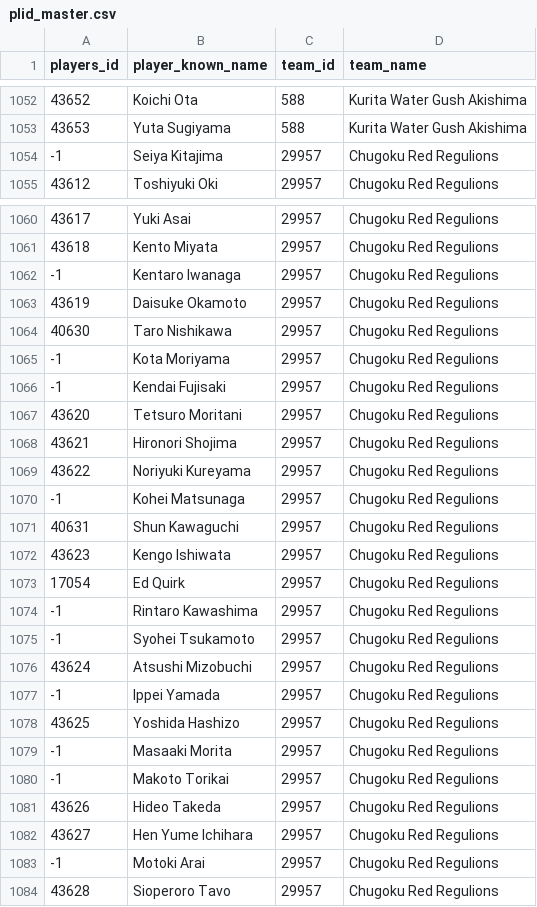
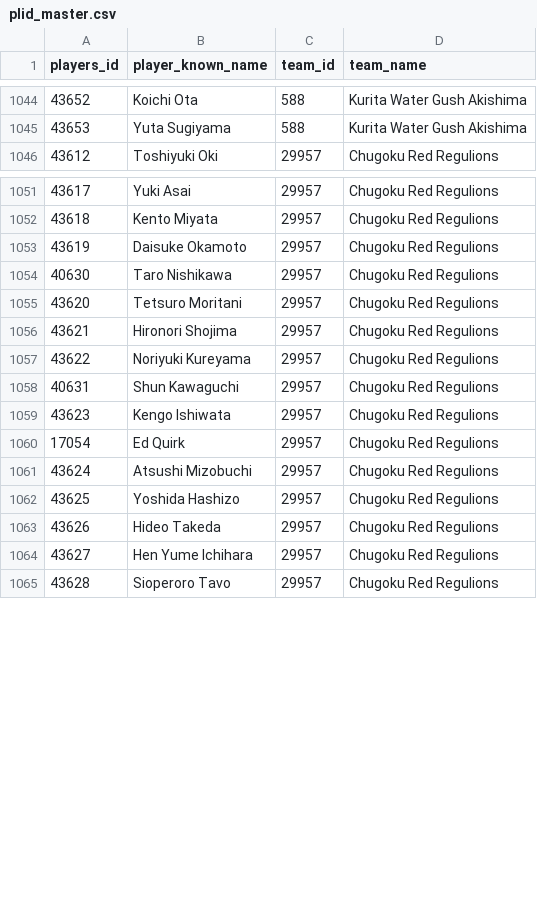
Before and after one commit to Kou-ISK/RugbyHub_Reader_Streamlit, a CSV file: data/plid_master.csv, drawn as a sheet; only a part is shown, gaps mark what is left out; the diff covers the shown part only; the diff names each change by its address in the sheet, - before the commit and + after, or states it on an @@ line.

Commit message:
feat: マスタデータ更新

```diff
--- a/data/plid_master.csv
+++ b/data/plid_master.csv
-row 1054: -1 | Seiya Kitajima | 29957 | Chugoku Red Regulions
-row 1062: -1 | Kentaro Iwanaga | 29957 | Chugoku Red Regulions
-row 1065: -1 | Kota Moriyama | 29957 | Chugoku Red Regulions
-row 1066: -1 | Kendai Fujisaki | 29957 | Chugoku Red Regulions
-row 1070: -1 | Kohei Matsunaga | 29957 | Chugoku Red Regulions
-row 1074: -1 | Rintaro Kawashima | 29957 | Chugoku Red Regulions
-row 1075: -1 | Syohei Tsukamoto | 29957 | Chugoku Red Regulions
-row 1077: -1 | Ippei Yamada | 29957 | Chugoku Red Regulions
-row 1079: -1 | Masaaki Morita | 29957 | Chugoku Red Regulions
-row 1080: -1 | Makoto Torikai | 29957 | Chugoku Red Regulions
-row 1083: -1 | Motoki Arai | 29957 | Chugoku Red Regulions
```
Also changed, not shown: 10 removed rows elsewhere in this file.
